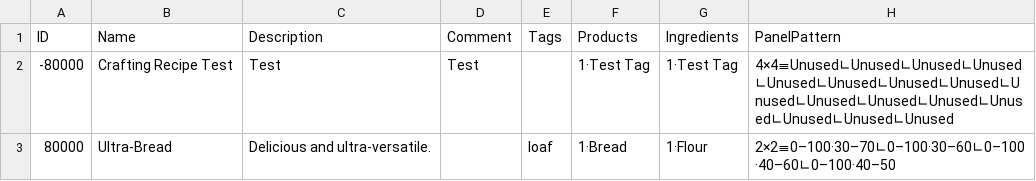
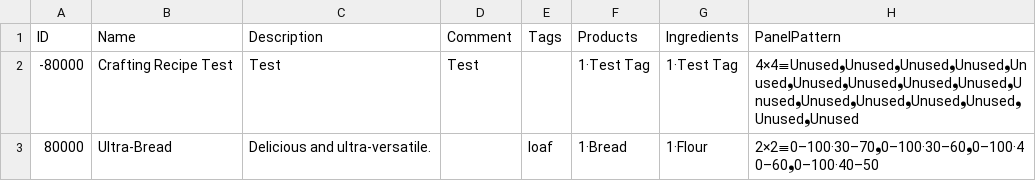
Before and after one commit to mxashlynn/Scribe, a CSV file: TestProject/CraftingRecipes.csv, drawn as a sheet.

```diff
--- a/TestProject/CraftingRecipes.csv
+++ b/TestProject/CraftingRecipes.csv
@@ -1,3 +1,3 @@
 ID,Name,Description,Comment,Tags,Products,Ingredients,PanelPattern
--80000,Crafting Recipe Test,Test,Test,,1·Test Tag,1·Test Tag,4×4≡Unused∟Unused∟Unused∟Unused∟Unused∟Unused∟Unused∟Unused∟Unused∟Unused∟Unused∟Unused∟Unused∟Unused∟Unused∟Unused
-80000,Ultra-Bread,Delicious and ultra-versatile.,,loaf,1·Bread,1·Flour,2×2≡0–100·30–70∟0–100·30–60∟0–100·40–60∟0–100·40–50
+-80000,Crafting Recipe Test,Test,Test,,1·Test Tag,1·Test Tag,4×4≡Unused❟Unused❟Unused❟Unused❟Unused❟Unused❟Unused❟Unused❟Unused❟Unused❟Unused❟Unused❟Unused❟Unused❟Unused❟Unused
+80000,Ultra-Bread,Delicious and ultra-versatile.,,loaf,1·Bread,1·Flour,2×2≡0–100·30–70❟0–100·30–60❟0–100·40–60❟0–100·40–50
```
Also changed, not shown: TestProject/BiomeRecipes.csv, TestProject/BlockModels.csv, 5 other files.
